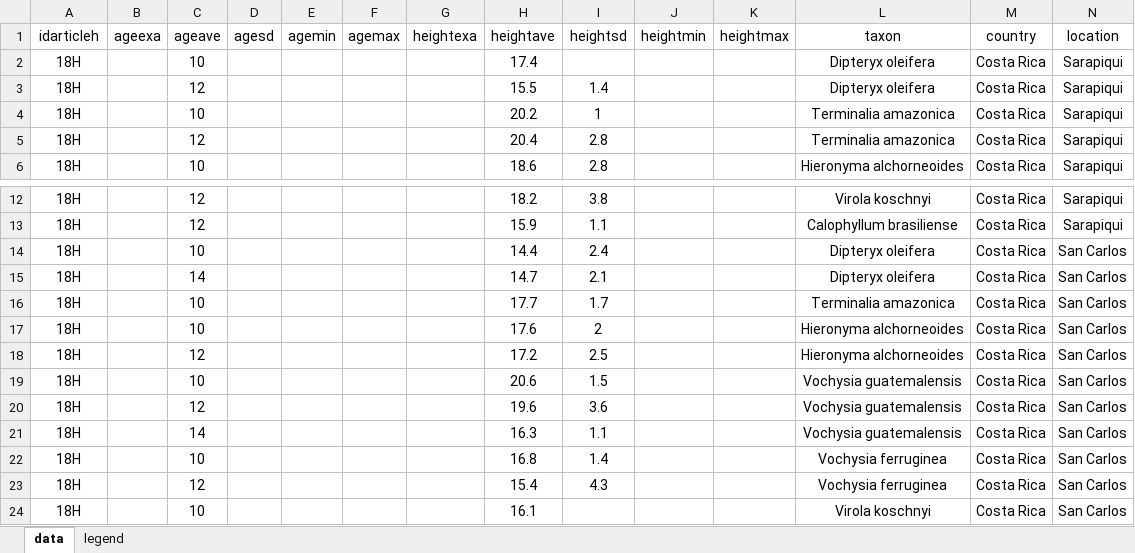
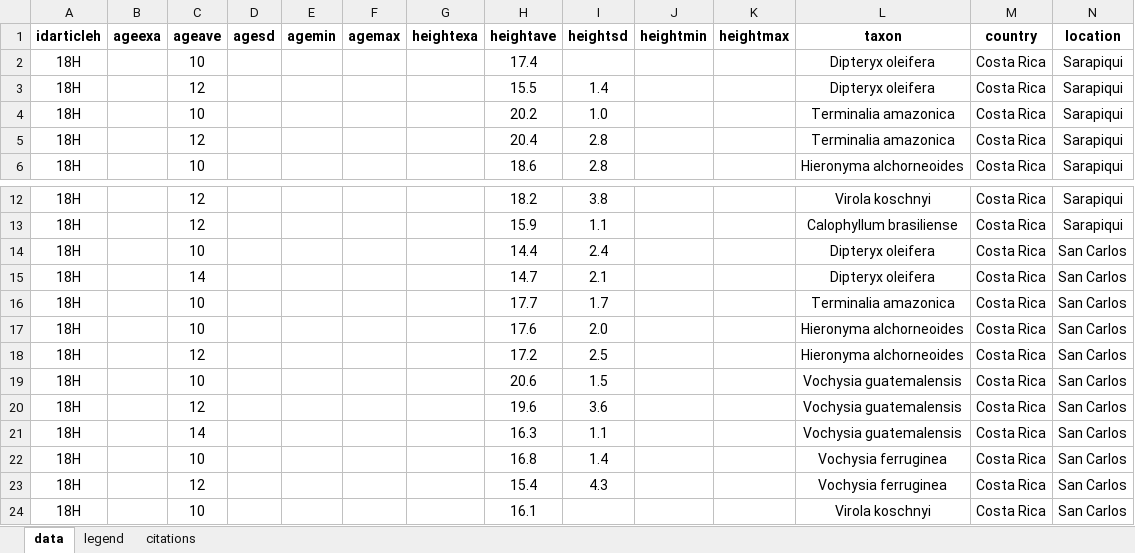
Before and after one commit to TommasoSitzia/pantrop-stand-growth, an Excel workbook: data/heightage.xlsx, sheet data, drawn as a sheet; only a part is shown, gaps mark what is left out; values as stored, in another font and other column widths than the file's, no borders; the diff covers the shown part only; the diff names each change by its address in the sheet, - before the commit and + after, or states it on an @@ line.

```diff
--- a/data/heightage.xlsx (sheet data)
+++ b/data/heightage.xlsx (sheet data)
+sheet tab: citations
-A1:N1 bold: off
+A1:N1 bold: on
-I4 (heightsd): 1
+I4 (heightsd): 1.0
-I17 (heightsd): 2
+I17 (heightsd): 2.0
```
Also changed, not shown: 25 edited cells and cell formats elsewhere in this sheet, sheet legend, data/dbhage.xlsx.
